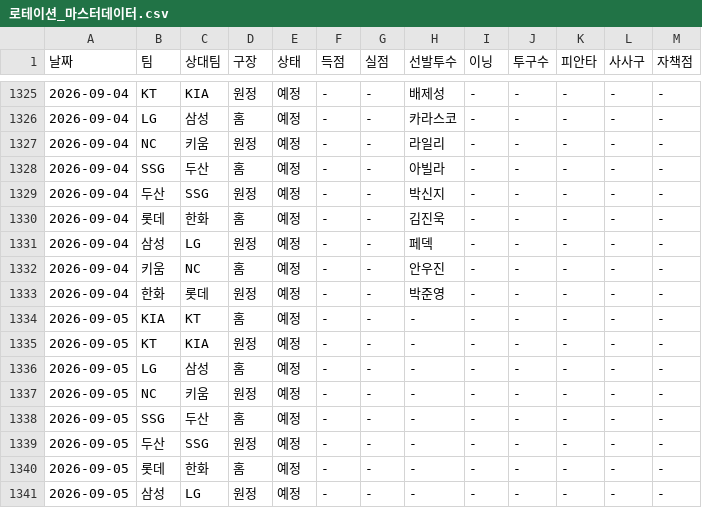
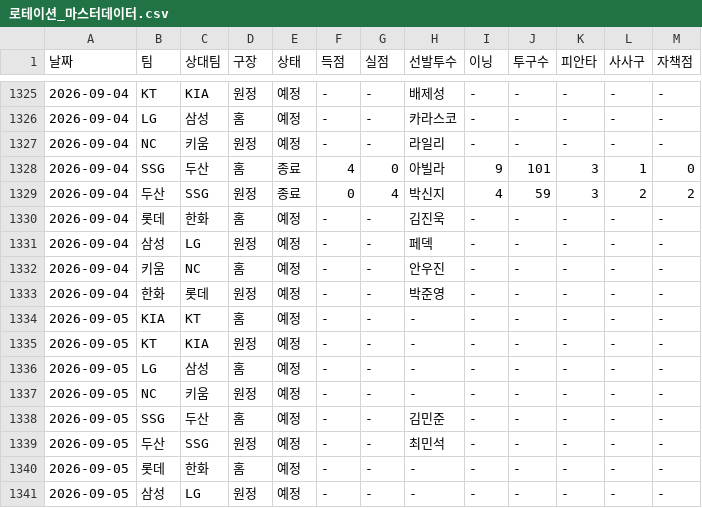
Before and after one commit to smmartworld/kbostarter, a CSV file: 로테이션_마스터데이터.csv, drawn as a sheet; only a part is shown, gaps mark what is left out.

```diff
--- a/로테이션_마스터데이터.csv
+++ b/로테이션_마스터데이터.csv
@@ -1327,4 +1327,4 @@
 2026-09-04,NC,키움,원정,예정,-,-,라일리,-,-,-,-,-
-2026-09-04,SSG,두산,홈,예정,-,-,아빌라,-,-,-,-,-
-2026-09-04,두산,SSG,원정,예정,-,-,박신지,-,-,-,-,-
+2026-09-04,SSG,두산,홈,종료,4,0,아빌라,9,101,3,1,0
+2026-09-04,두산,SSG,원정,종료,0,4,박신지,4,59,3,2,2
 2026-09-04,롯데,한화,홈,예정,-,-,김진욱,-,-,-,-,-
@@ -1337,4 +1337,4 @@
 2026-09-05,NC,키움,원정,예정,-,-,-,-,-,-,-,-
-2026-09-05,SSG,두산,홈,예정,-,-,-,-,-,-,-,-
-2026-09-05,두산,SSG,원정,예정,-,-,-,-,-,-,-,-
+2026-09-05,SSG,두산,홈,예정,-,-,김민준,-,-,-,-,-
+2026-09-05,두산,SSG,원정,예정,-,-,최민석,-,-,-,-,-
 2026-09-05,롯데,한화,홈,예정,-,-,-,-,-,-,-,-
```
Also changed, not shown: pitcher_advanced_stats.csv.
